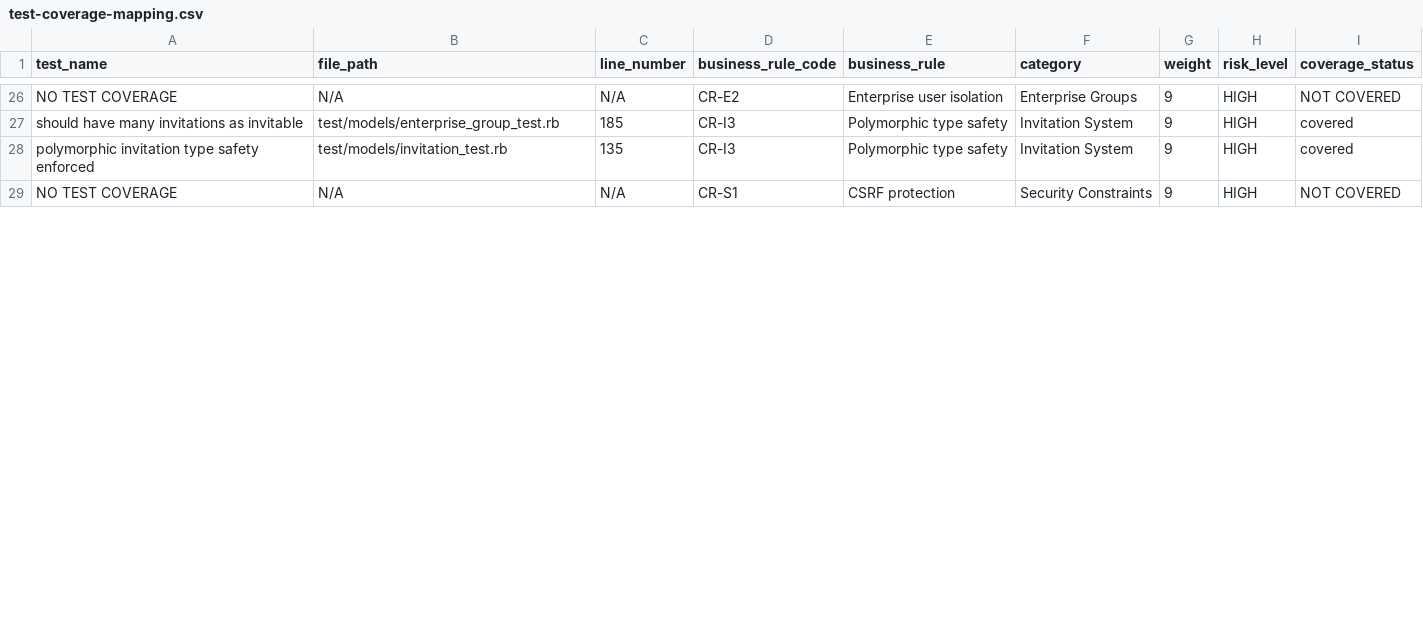
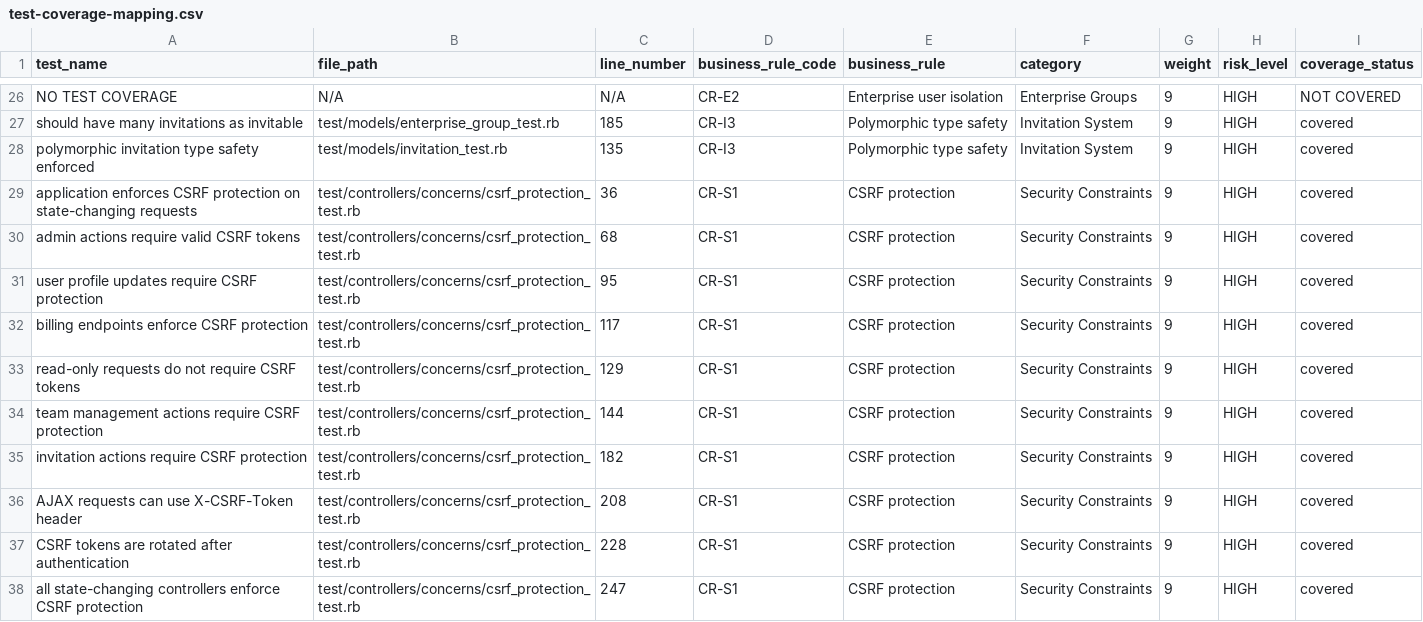
Before and after one commit to ashack/portfolio, a CSV file: docs/testing/data/test-coverage-mapping.csv, drawn as a sheet; only a part is shown, gaps mark what is left out; the diff covers the shown part only.

Commit message:
coverage improved

```diff
--- a/docs/testing/data/test-coverage-mapping.csv
+++ b/docs/testing/data/test-coverage-mapping.csv
@@ -28,2 +28,11 @@ should have many invitations as invitable,test/models/enterprise_group_test.rb,1
 polymorphic invitation type safety enforced,test/models/invitation_test.rb,135,CR-I3,Polymorphic type safety,Invitation System,9,HIGH,covered
-NO TEST COVERAGE,N/A,N/A,CR-S1,CSRF protection,Security Constraints,9,HIGH,NOT COVERED
+application enforces CSRF protection on state-changing requests,test/controllers/concerns/csrf_protection_test.rb,36,CR-S1,CSRF protection,Security Constraints,9,HIGH,covered
+admin actions require valid CSRF tokens,test/controllers/concerns/csrf_protection_test.rb,68,CR-S1,CSRF protection,Security Constraints,9,HIGH,covered
+user profile updates require CSRF protection,test/controllers/concerns/csrf_protection_test.rb,95,CR-S1,CSRF protection,Security Constraints,9,HIGH,covered
+billing endpoints enforce CSRF protection,test/controllers/concerns/csrf_protection_test.rb,117,CR-S1,CSRF protection,Security Constraints,9,HIGH,covered
+read-only requests do not require CSRF tokens,test/controllers/concerns/csrf_protection_test.rb,129,CR-S1,CSRF protection,Security Constraints,9,HIGH,covered
+team management actions require CSRF protection,test/controllers/concerns/csrf_protection_test.rb,144,CR-S1,CSRF protection,Security Constraints,9,HIGH,covered
+invitation actions require CSRF protection,test/controllers/concerns/csrf_protection_test.rb,182,CR-S1,CSRF protection,Security Constraints,9,HIGH,covered
+AJAX requests can use X-CSRF-Token header,test/controllers/concerns/csrf_protection_test.rb,208,CR-S1,CSRF protection,Security Constraints,9,HIGH,covered
+CSRF tokens are rotated after authentication,test/controllers/concerns/csrf_protection_test.rb,228,CR-S1,CSRF protection,Security Constraints,9,HIGH,covered
+all state-changing controllers enforce CSRF protection,test/controllers/concerns/csrf_protection_test.rb,247,CR-S1,CSRF protection,Security Constraints,9,HIGH,covered
```
Also changed, not shown: 9 added rows and 4 edited cells elsewhere in this file, 12 other files.
